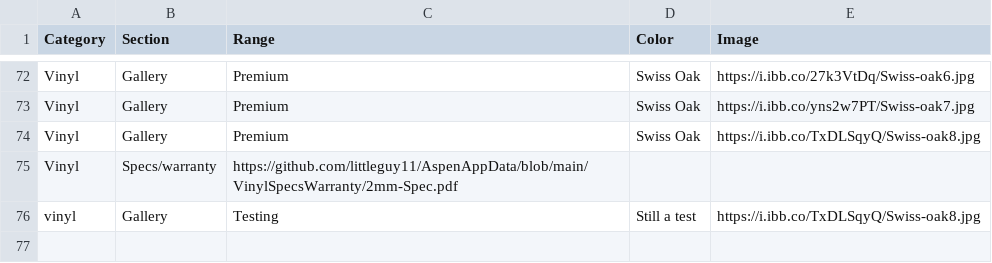
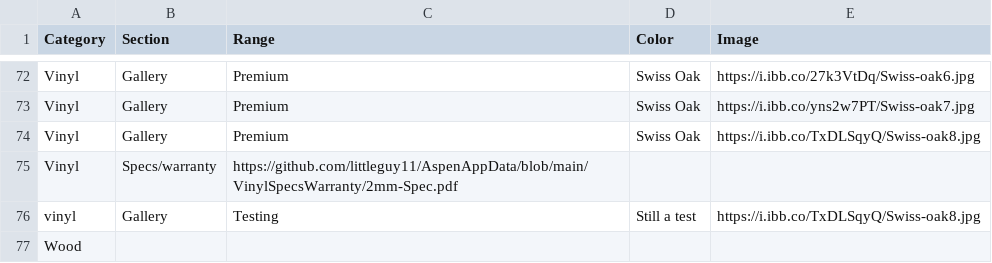
Before and after one commit to littleguy11/AspenAppData, a CSV file: CatalogData.csv, drawn as a sheet; only a part is shown, gaps mark what is left out; the diff names each change by its address in the sheet, - before the commit and + after, or states it on an @@ line.

Commit message:
Automated sync from Google Sheets

```diff
--- a/CatalogData.csv
+++ b/CatalogData.csv
+row 77: Wood
```
